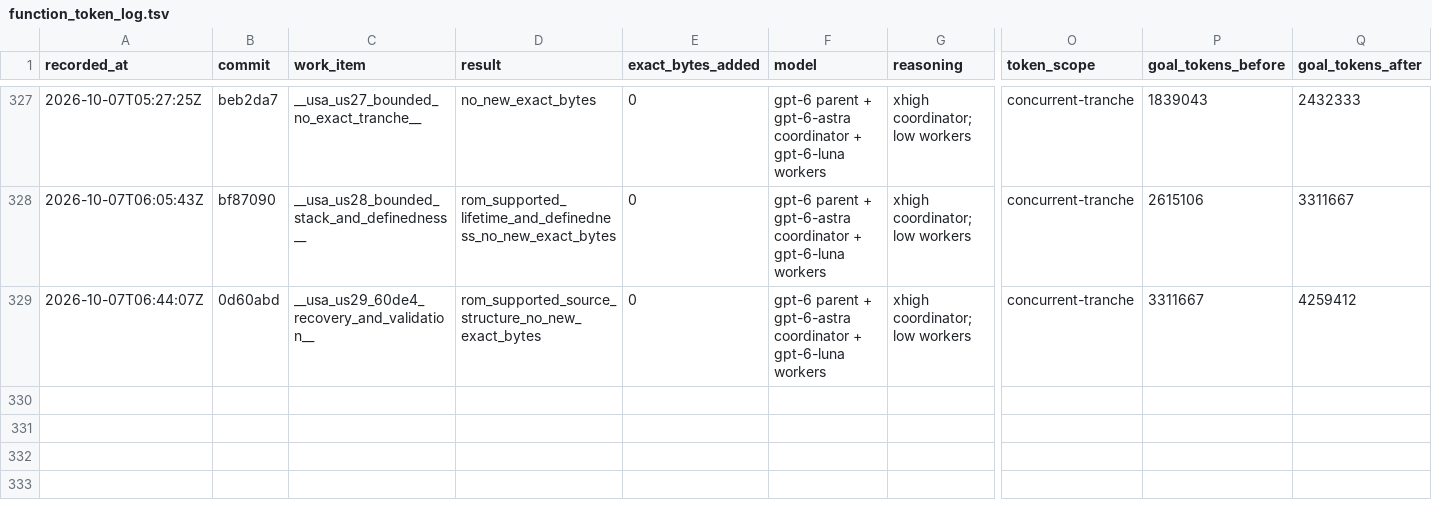
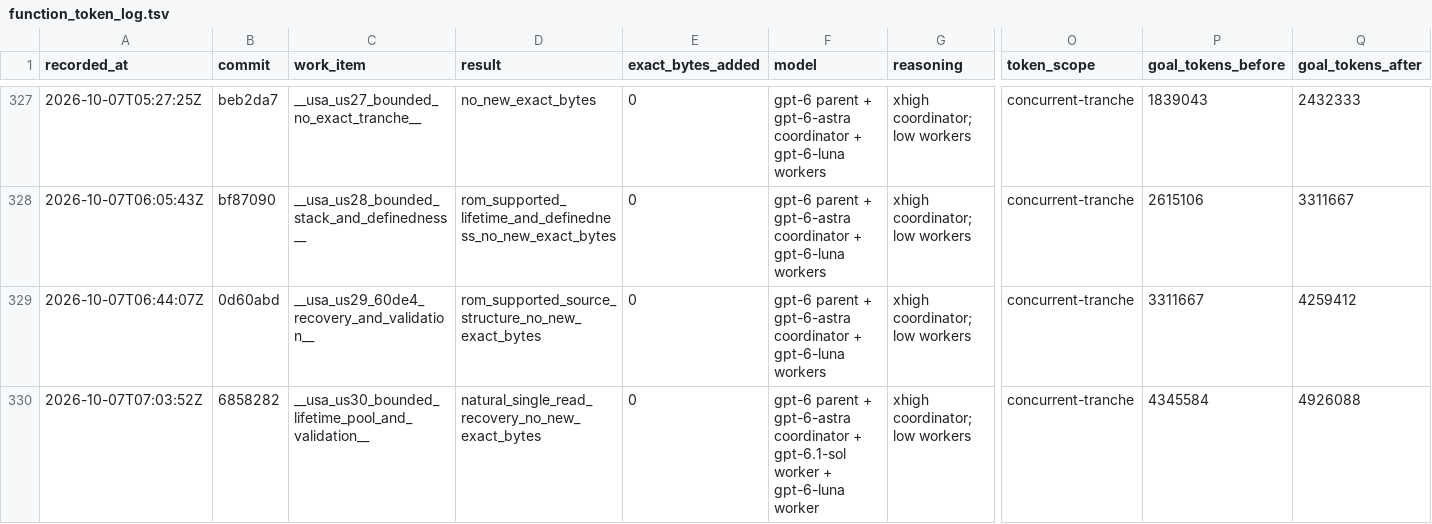
Before and after one commit to doctorjelly/podcruise, a TSV file: docs/function_token_log.tsv, drawn as a sheet; only a part is shown, gaps mark what is left out; rows hold the shown columns only; the diff names each change by its address in the sheet, - before the commit and + after, or states it on an @@ line.

Commit message:
Recover USA menu toggle field lifetime

```diff
--- a/docs/function_token_log.tsv
+++ b/docs/function_token_log.tsv
+row 330: 2026-10-07T07:03:52Z | 6858282 | __usa_us30_bounded_lifetime_pool_and_validation__ | natural_single_read_recovery_no_new_exact_bytes | 0 | gpt-6 parent + gpt-6-astra coordinator + gpt-6.1-sol worker + gpt-6-luna worker | xhigh coordinator; low workers | concurrent-tranche | 4345584 | 4926088
```
Also changed, not shown: 3 other files.
